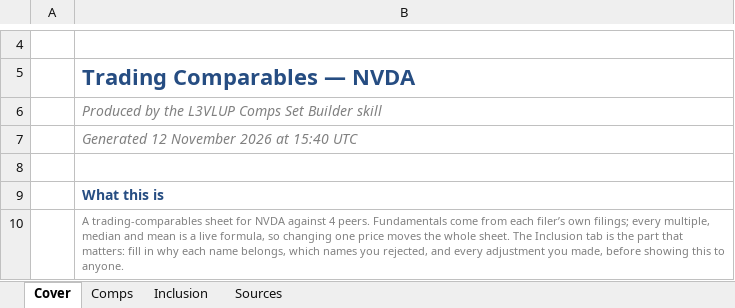
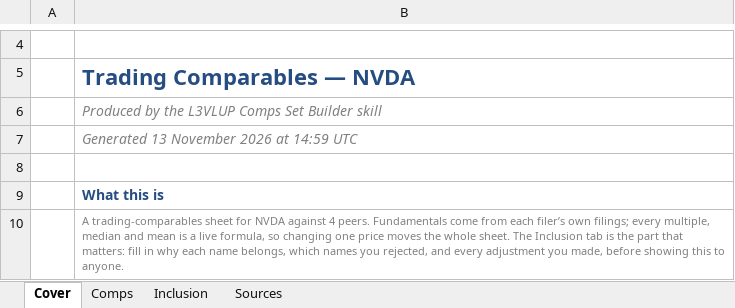
Before and after one commit to Surojitc/l3vlup-skills, an Excel workbook: samples/NVDA_comps.xlsx, sheet Cover, drawn as a sheet; only a part is shown, gaps mark what is left out; values as stored, in another font and other column widths than the file's, no borders; charts and pictures not drawn; the diff names each change by its address in the sheet, - before the commit and + after, or states it on an @@ line.

```diff
--- a/samples/NVDA_comps.xlsx (sheet Cover)
+++ b/samples/NVDA_comps.xlsx (sheet Cover)
-B7: Generated 12 November 2026 at 15:40 UTC
+B7: Generated 13 November 2026 at 14:59 UTC
```
Also changed, not shown: samples/AAPL_company_profile.xlsx, samples/NVDA_company_profile.xlsx, 8 other files.
